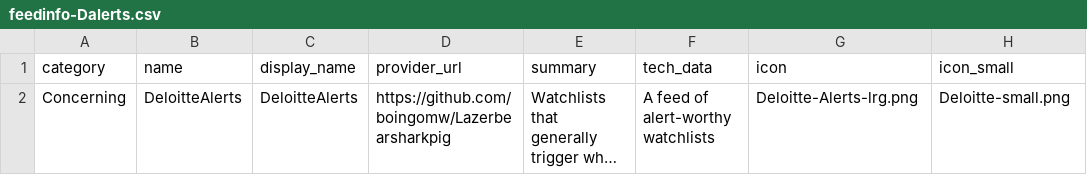
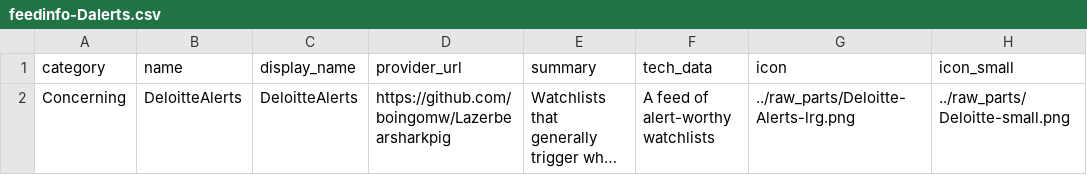
Before and after one commit to elvigilantesoc/cbhunting, a CSV file: raw_parts/feedinfo-Dalerts.csv, drawn as a sheet; long unchanged cells end in …; the diff names each change by its address in the sheet, - before the commit and + after, or states it on an @@ line.

```diff
--- a/raw_parts/feedinfo-Dalerts.csv
+++ b/raw_parts/feedinfo-Dalerts.csv
-G2 (icon): Deloitte-Alerts-lrg.png
+G2 (icon): ../raw_parts/Deloitte-Alerts-lrg.png
-H2 (icon_small): Deloitte-small.png
+H2 (icon_small): ../raw_parts/Deloitte-small.png
```
Also changed, not shown: raw_parts/feedinfo-Dexceptions.csv, raw_parts/feedinfo-Dwatch.csv, 4 other files.
